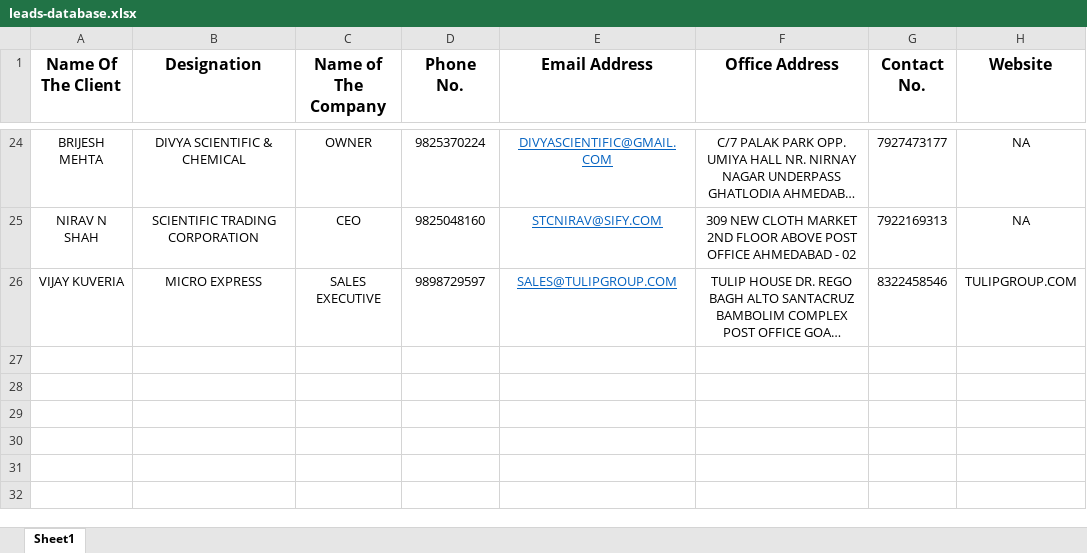
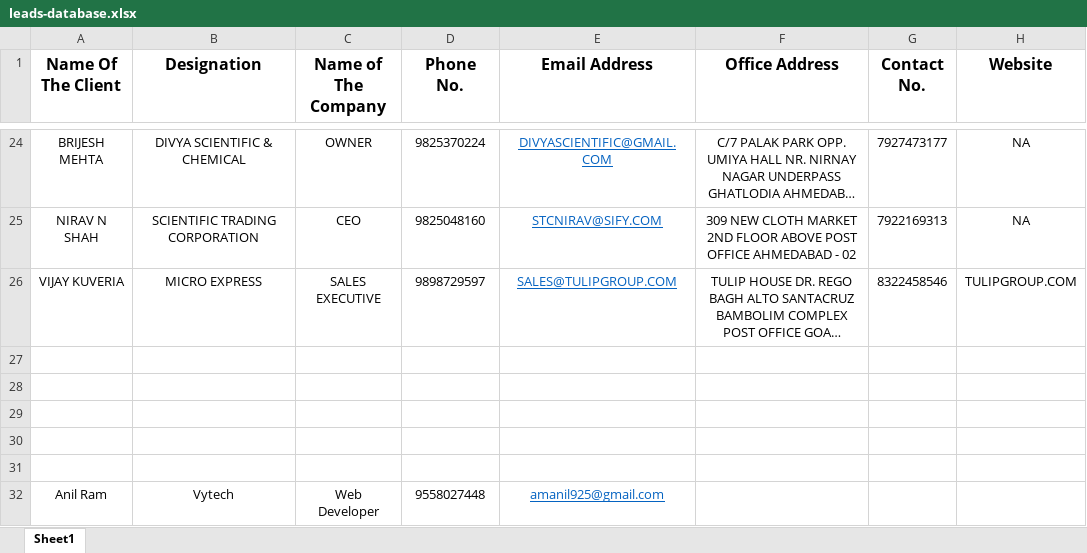
Before and after one commit to hunt250994/this-is-test, an Excel workbook: leads-database.xlsx, sheet Sheet1, drawn as a sheet; only a part is shown, gaps mark what is left out; long unchanged cells end in …; values as stored, in another font and other column widths than the file's, no borders; the diff names each change by its address in the sheet, - before the commit and + after, or states it on an @@ line.

Commit message:
anil

```diff
--- a/leads-database.xlsx (sheet Sheet1)
+++ b/leads-database.xlsx (sheet Sheet1)
+row 27: (empty)
+row 28: (empty)
+row 29: (empty)
+row 30: (empty)
+row 31: (empty)
+row 32: Anil Ram | Vytech | Web Developer | 9558027448 | amanil925@gmail.com
```
